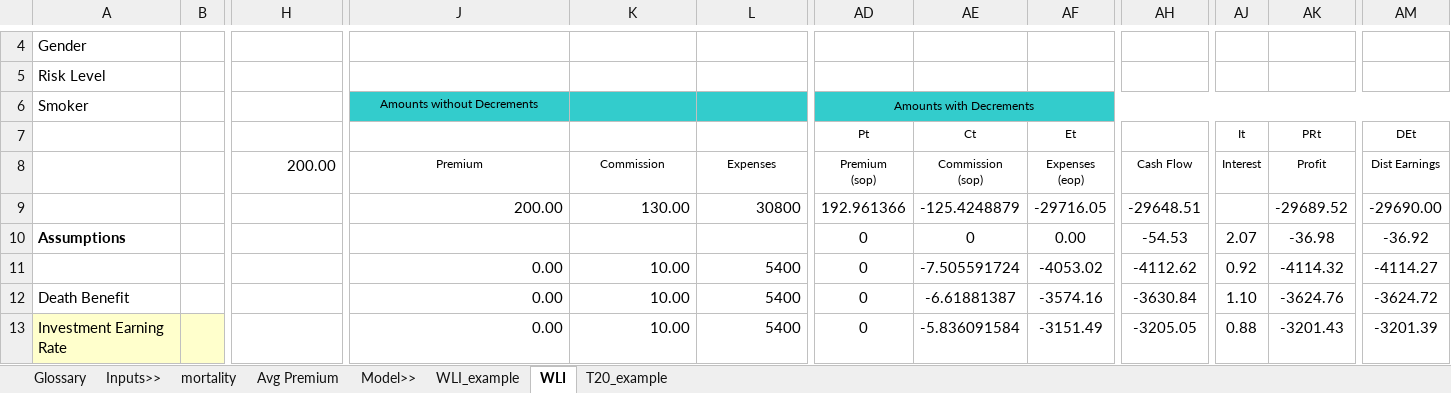
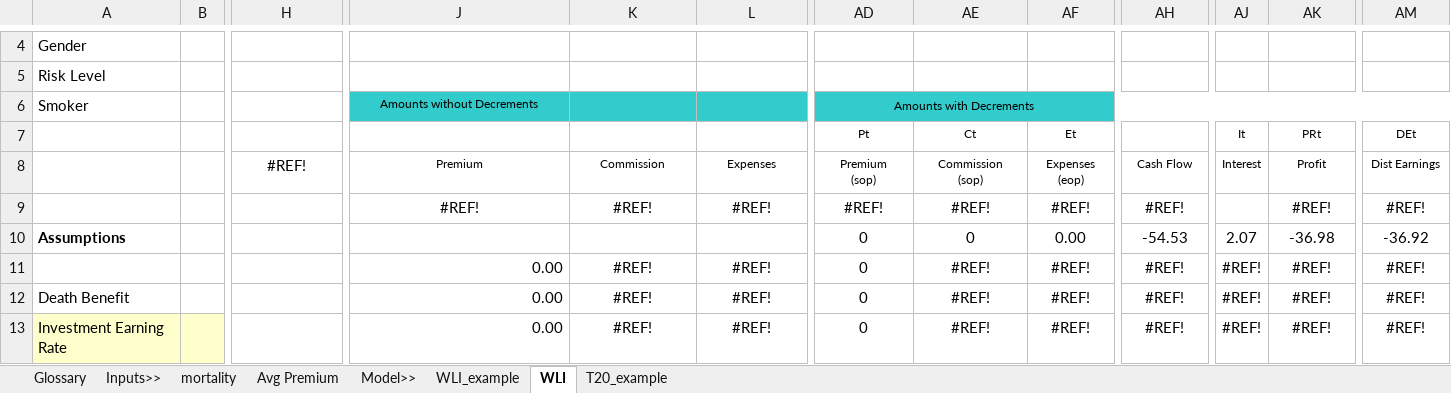
Before and after one commit to Tomathy123/ACTL4001, an Excel workbook: Model/Model v2.xlsm, sheet WLI, drawn as a sheet; only a part is shown, gaps mark what is left out; values as stored, in another font and other column widths than the file's, no borders; the diff covers the shown part only; the diff names each change by its address in the sheet, - before the commit and + after, or states it on an @@ line.

```diff
--- a/Model/Model v2.xlsm (sheet WLI)
+++ b/Model/Model v2.xlsm (sheet WLI)
-H8: 200.00
+H8: #REF!
-H8 alignment: right
+H8 alignment: center
-J9 (Premium): 200.00
+J9 (Premium): #REF!
-J9:L9 alignment: right
+J9:L9 alignment: center
-K9 (Commission): 130.00
+K9 (Commission): #REF!
-L9 (Expenses): 30800
+L9 (Expenses): #REF!
-AD9 (Premium (sop)): 192.961366
+AD9 (Premium (sop)): #REF!
-AE9 (Commission (sop)): -125.4248879
+AE9 (Commission (sop)): #REF!
-AF9 (Expenses (eop)): -29716.05
+AF9 (Expenses (eop)): #REF!
-AH9 (Cash Flow): -29648.51
+AH9 (Cash Flow): #REF!
-AK9 (Profit): -29689.52
+AK9 (Profit): #REF!
-AM9 (Dist Earnings): -29690.00
+AM9 (Dist Earnings): #REF!
-K11:K13 (Commission): 10.00
+K11:K13 (Commission): #REF!
-K11:L13 alignment: right
+K11:L13 alignment: center
-L11:L13 (Expenses): 5400
+L11:L13 (Expenses): #REF!
-AE11 (Commission (sop)): -7.505591724
+AE11 (Commission (sop)): #REF!
-AF11 (Expenses (eop)): -4053.02
+AF11 (Expenses (eop)): #REF!
-AH11 (Cash Flow): -4112.62
+AH11 (Cash Flow): #REF!
-AJ11 (Interest): 0.92
+AJ11 (Interest): #REF!
-AK11 (Profit): -4114.32
+AK11 (Profit): #REF!
-AM11 (Dist Earnings): -4114.27
+AM11 (Dist Earnings): #REF!
-AE12 (Commission (sop)): -6.61881387
+AE12 (Commission (sop)): #REF!
-AF12 (Expenses (eop)): -3574.16
+AF12 (Expenses (eop)): #REF!
-AH12 (Cash Flow): -3630.84
+AH12 (Cash Flow): #REF!
-AJ12 (Interest): 1.10
+AJ12 (Interest): #REF!
-AK12 (Profit): -3624.76
+AK12 (Profit): #REF!
-AM12 (Dist Earnings): -3624.72
+AM12 (Dist Earnings): #REF!
-AE13 (Commission (sop)): -5.836091584
+AE13 (Commission (sop)): #REF!
-AF13 (Expenses (eop)): -3151.49
+AF13 (Expenses (eop)): #REF!
-AH13 (Cash Flow): -3205.05
+AH13 (Cash Flow): #REF!
-AJ13 (Interest): 0.88
+AJ13 (Interest): #REF!
-AK13 (Profit): -3201.43
+AK13 (Profit): #REF!
-AM13 (Dist Earnings): -3201.39
+AM13 (Dist Earnings): #REF!
```
Also changed, not shown: 142 edited cells and cell formats elsewhere in this sheet, 5 other files.
